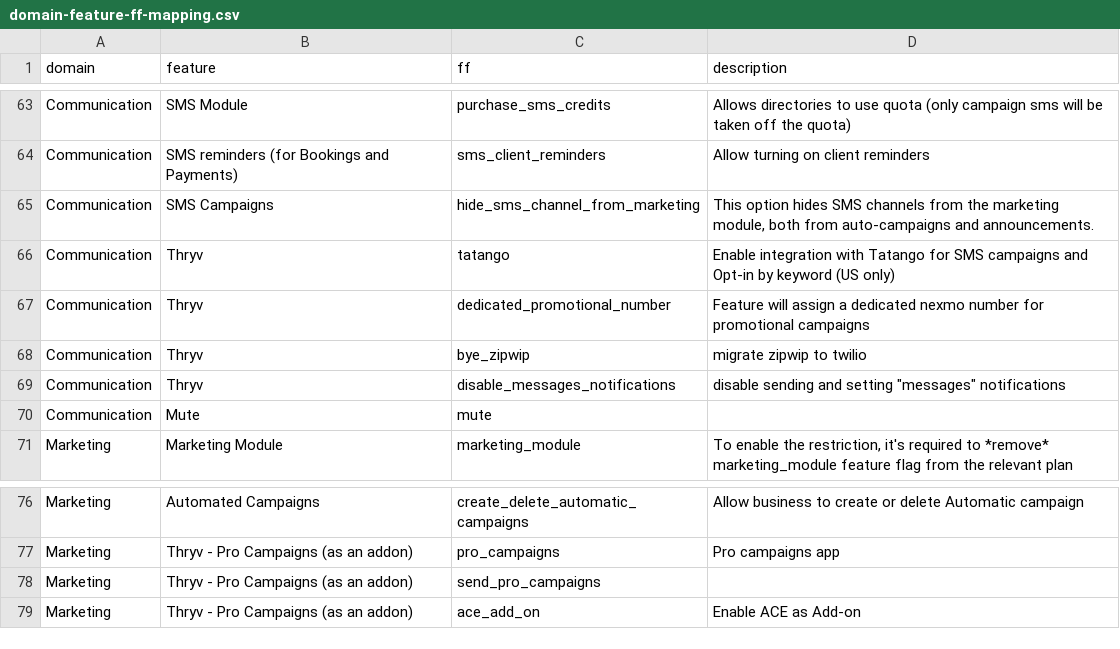
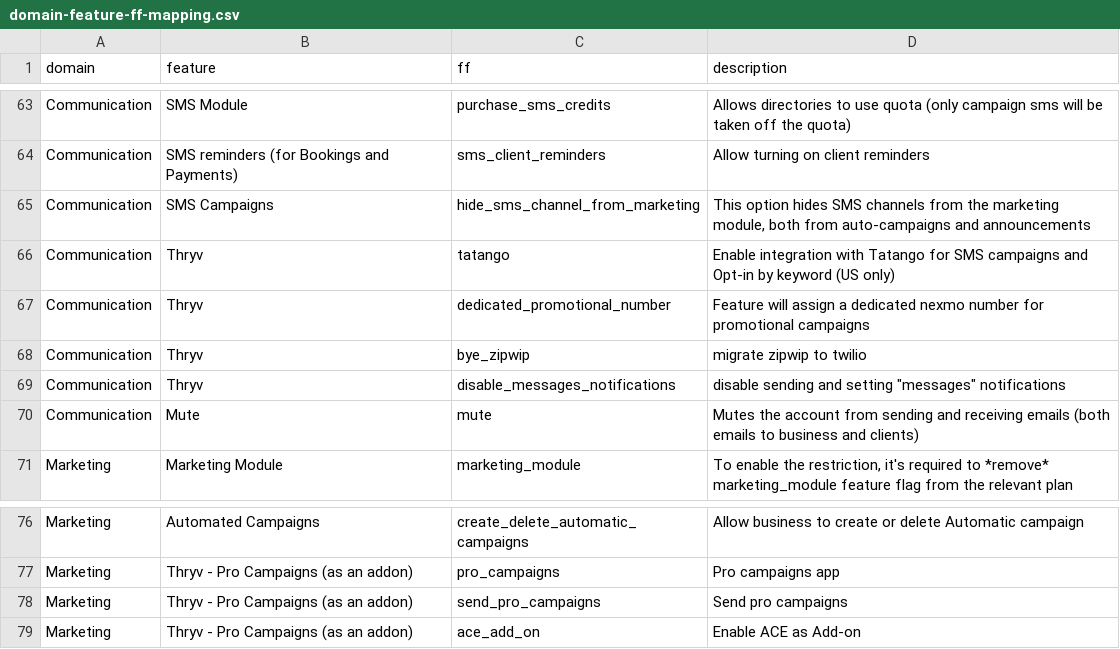
Before and after one commit to vcita-Solutions-team/package-manager, a CSV file: docs/domain-feature-ff-mapping.csv, drawn as a sheet; only a part is shown, gaps mark what is left out; the diff covers the shown part only.

```diff
--- a/docs/domain-feature-ff-mapping.csv
+++ b/docs/domain-feature-ff-mapping.csv
@@ -64,3 +64,3 @@ Communication,SMS Module,purchase_sms_credits,Allows directories to use quota (o
 Communication,SMS reminders (for Bookings and Payments),sms_client_reminders,Allow turning on client reminders
-Communication,SMS Campaigns,hide_sms_channel_from_marketing,"This option hides SMS channels from the marketing module, both from auto-campaigns and announcements."
+Communication,SMS Campaigns,hide_sms_channel_from_marketing,"This option hides SMS channels from the marketing module, both from auto-campaigns and announcements"
 Communication,Thryv,tatango,Enable integration with Tatango for SMS campaigns and Opt-in by keyword (US only)
@@ -69,3 +69,3 @@ Communication,Thryv,bye_zipwip,migrate zipwip to twilio
 Communication,Thryv,disable_messages_notifications,"disable sending and setting ""messages"" notifications"
-Communication,Mute,mute,
+Communication,Mute,mute,Mutes the account from sending and receiving emails (both emails to business and clients)
 Marketing,Marketing Module,marketing_module,"To enable the restriction, it's required to *remove* marketing_module feature flag from the relevant plan"
@@ -77,3 +77,3 @@ Marketing,Automated Campaigns,create_delete_automatic_campaigns,Allow business t
 Marketing,Thryv - Pro Campaigns (as an addon),pro_campaigns,Pro campaigns app
-Marketing,Thryv - Pro Campaigns (as an addon),send_pro_campaigns,
+Marketing,Thryv - Pro Campaigns (as an addon),send_pro_campaigns,Send pro campaigns
 Marketing,Thryv - Pro Campaigns (as an addon),ace_add_on,Enable ACE as Add-on
```
Also changed, not shown: 3 added rows, 2 removed rows and 16 edited cells elsewhere in this file, 12 other files.
